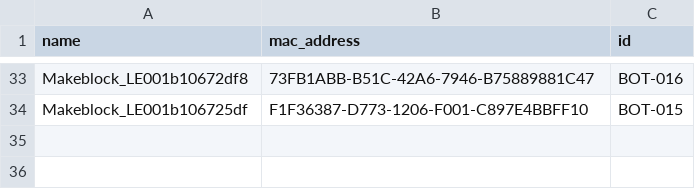
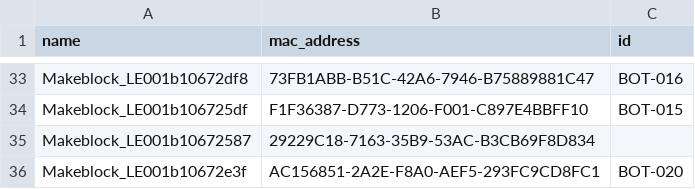
Before and after one commit to nbourre/auriga_bluetooth_python_comm, a CSV file: makeblock_robots.csv, drawn as a sheet; only a part is shown, gaps mark what is left out.

```diff
--- a/makeblock_robots.csv
+++ b/makeblock_robots.csv
@@ -34 +34,3 @@ Makeblock_LE001b10672df8,73FB1ABB-B51C-42A6-7946-B75889881C47,BOT-016
 Makeblock_LE001b106725df,F1F36387-D773-1206-F001-C897E4BBFF10,BOT-015
+Makeblock_LE001b10672587,29229C18-7163-35B9-53AC-B3CB69F8D834,
+Makeblock_LE001b10672e3f,AC156851-2A2E-F8A0-AEF5-293FC9CD8FC1,BOT-020
```
Also changed, not shown: 1 other file.
